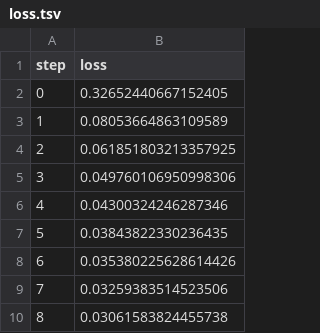
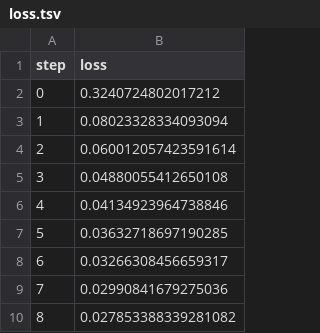
Before and after one commit to shcheklein/monorepo, a TSV file: cv/results/train/plots/metrics/train/loss.tsv, drawn as a sheet.

```diff
--- a/cv/results/train/plots/metrics/train/loss.tsv
+++ b/cv/results/train/plots/metrics/train/loss.tsv
@@ -1,10 +1,10 @@
 step	loss
-0	0.32652440667152405
-1	0.08053664863109589
-2	0.061851803213357925
-3	0.049760106950998306
-4	0.04300324246287346
-5	0.03843822330236435
-6	0.035380225628614426
-7	0.03259383514523506
-8	0.03061583824455738
+0	0.3240724802017212
+1	0.08023328334093094
+2	0.060012057423591614
+3	0.04880055412650108
+4	0.04134923964738846
+5	0.03632718697190285
+6	0.03266308456659317
+7	0.02990841679275036
+8	0.027853388339281082
```
Also changed, not shown: cv/results/train/plots/metrics/dice_multi.tsv, cv/results/train/plots/metrics/eval/loss.tsv, 41 other files.
